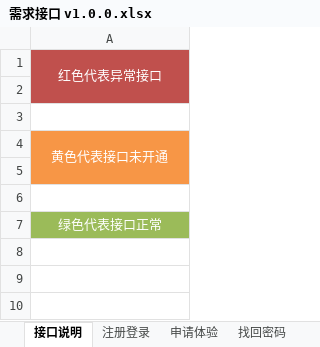
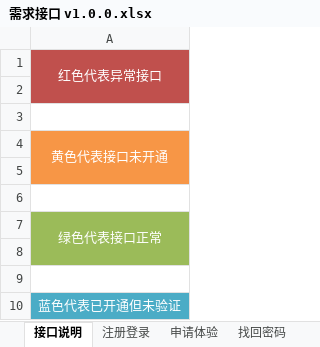
Before and after one commit to QM-Developers/store_v1.1.1, an Excel workbook: 需求分析/需求接口 v1.0.0.xlsx, sheet 接口说明, drawn as a sheet; values as stored, in another font and other column widths than the file's, no borders; the diff names each change by its address in the sheet, - before the commit and + after, or states it on an @@ line.

```diff
--- a/需求分析/需求接口 v1.0.0.xlsx (sheet 接口说明)
+++ b/需求分析/需求接口 v1.0.0.xlsx (sheet 接口说明)
+A7:A8 merged
+row 8: (empty)
+row 9: (empty)
+row 10: 蓝色代表已开通但未验证
```
Also changed, not shown: sheet 注册登录, sheet 即时通讯, 35 other files.
